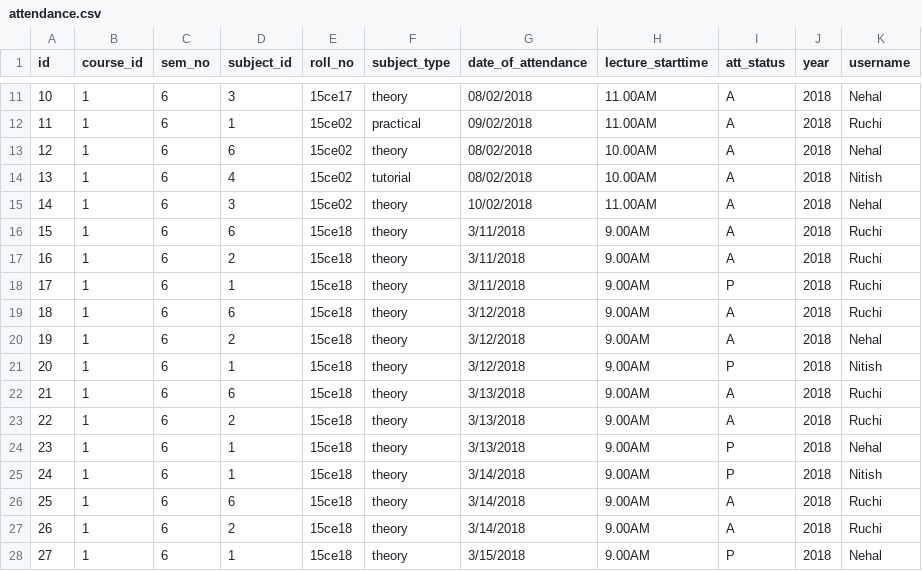
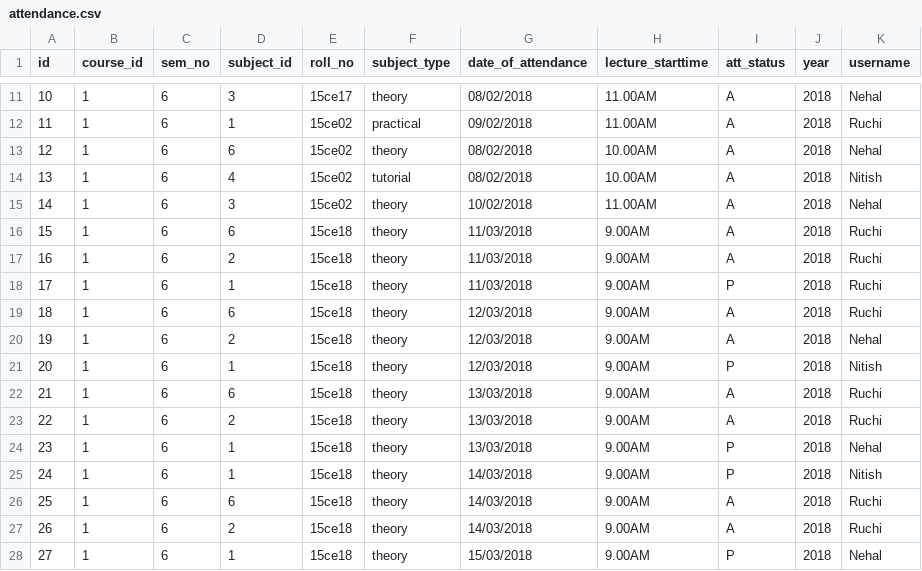
Before and after one commit to siddharthgawas-zz/attendance-app, a CSV file: attendance_app/db/attendance.csv, drawn as a sheet; only a part is shown, gaps mark what is left out.

Commit message:
data added

```diff
--- a/attendance_app/db/attendance.csv
+++ b/attendance_app/db/attendance.csv
@@ -15,14 +15,14 @@ id,course_id,sem_no,subject_id,roll_no,subject_type,date_of_attendance,lecture_s
 14,1,6,3,15ce02,theory,10/02/2018,11.00AM,A,2018,Nehal
-15,1,6,6,15ce18,theory,3/11/2018,9.00AM,A,2018,Ruchi
-16,1,6,2,15ce18,theory,3/11/2018,9.00AM,A,2018,Ruchi
-17,1,6,1,15ce18,theory,3/11/2018,9.00AM,P,2018,Ruchi
-18,1,6,6,15ce18,theory,3/12/2018,9.00AM,A,2018,Ruchi
-19,1,6,2,15ce18,theory,3/12/2018,9.00AM,A,2018,Nehal
-20,1,6,1,15ce18,theory,3/12/2018,9.00AM,P,2018,Nitish
-21,1,6,6,15ce18,theory,3/13/2018,9.00AM,A,2018,Ruchi
-22,1,6,2,15ce18,theory,3/13/2018,9.00AM,A,2018,Ruchi
-23,1,6,1,15ce18,theory,3/13/2018,9.00AM,P,2018,Nehal
-24,1,6,1,15ce18,theory,3/14/2018,9.00AM,P,2018,Nitish
-25,1,6,6,15ce18,theory,3/14/2018,9.00AM,A,2018,Ruchi
-26,1,6,2,15ce18,theory,3/14/2018,9.00AM,A,2018,Ruchi
-27,1,6,1,15ce18,theory,3/15/2018,9.00AM,P,2018,Nehal
+15,1,6,6,15ce18,theory,11/03/2018,9.00AM,A,2018,Ruchi
+16,1,6,2,15ce18,theory,11/03/2018,9.00AM,A,2018,Ruchi
+17,1,6,1,15ce18,theory,11/03/2018,9.00AM,P,2018,Ruchi
+18,1,6,6,15ce18,theory,12/03/2018,9.00AM,A,2018,Ruchi
+19,1,6,2,15ce18,theory,12/03/2018,9.00AM,A,2018,Nehal
+20,1,6,1,15ce18,theory,12/03/2018,9.00AM,P,2018,Nitish
+21,1,6,6,15ce18,theory,13/03/2018,9.00AM,A,2018,Ruchi
+22,1,6,2,15ce18,theory,13/03/2018,9.00AM,A,2018,Ruchi
+23,1,6,1,15ce18,theory,13/03/2018,9.00AM,P,2018,Nehal
+24,1,6,1,15ce18,theory,14/03/2018,9.00AM,P,2018,Nitish
+25,1,6,6,15ce18,theory,14/03/2018,9.00AM,A,2018,Ruchi
+26,1,6,2,15ce18,theory,14/03/2018,9.00AM,A,2018,Ruchi
+27,1,6,1,15ce18,theory,15/03/2018,9.00AM,P,2018,Nehal
```
